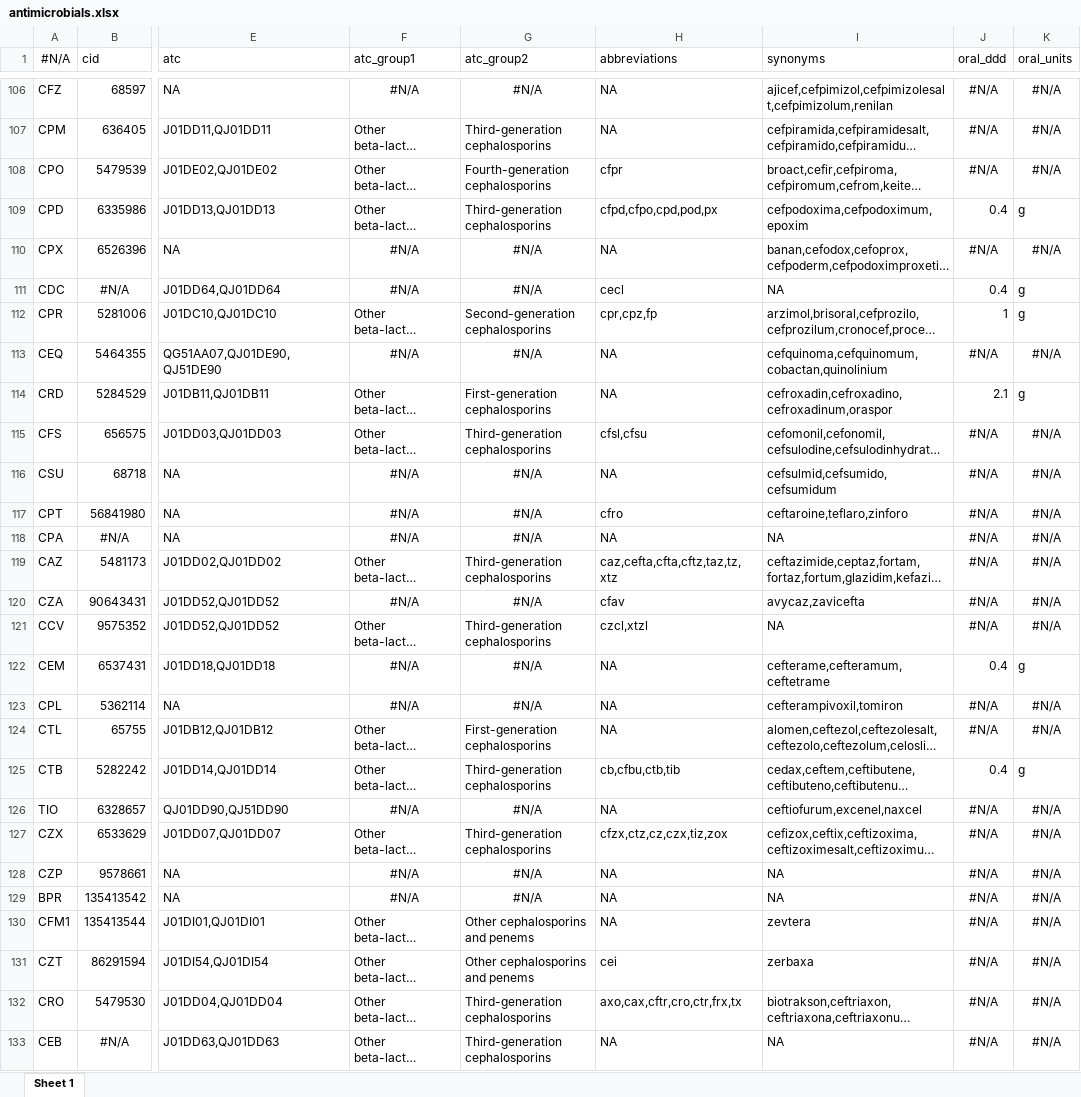
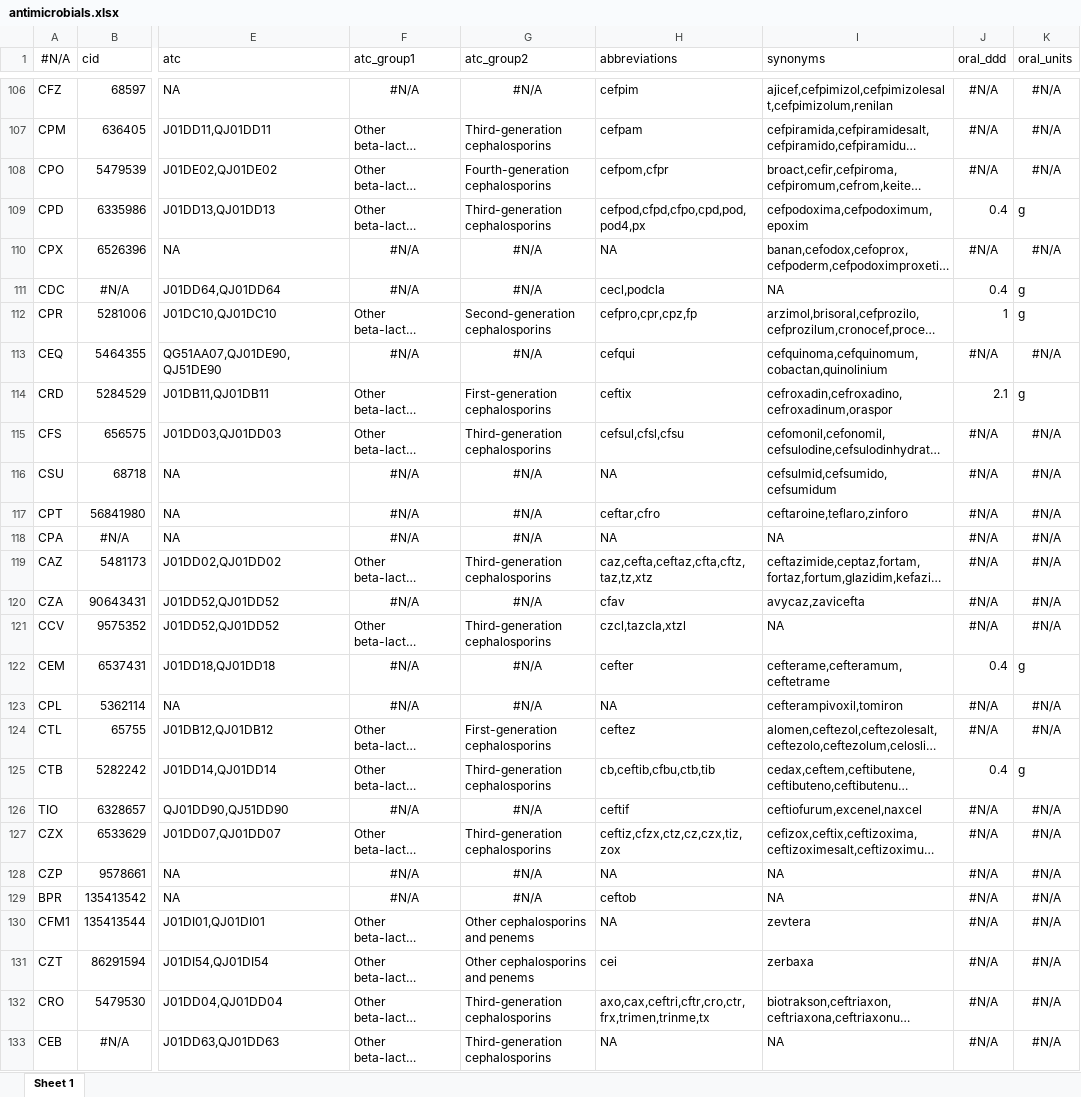
Before and after one commit to msberends/AMR, an Excel workbook: data-raw/datasets/antimicrobials.xlsx, sheet Sheet 1, drawn as a sheet; only a part is shown, gaps mark what is left out; long unchanged cells end in …; values as stored, in another font and other column widths than the file's, no borders; the diff covers the shown part only; the diff names each change by its address in the sheet, - before the commit and + after, or states it on an @@ line.

```diff
--- a/data-raw/datasets/antimicrobials.xlsx (sheet Sheet 1)
+++ b/data-raw/datasets/antimicrobials.xlsx (sheet Sheet 1)
-H106 (abbreviations): NA
+H106 (abbreviations): cefpim
-H107 (abbreviations): NA
+H107 (abbreviations): cefpam
-H108 (abbreviations): cfpr
+H108 (abbreviations): cefpom,cfpr
-H109 (abbreviations): cfpd,cfpo,cpd,pod,px
+H109 (abbreviations): cefpod,cfpd,cfpo,cpd,pod,pod4,px
-H111 (abbreviations): cecl
+H111 (abbreviations): cecl,podcla
-H112 (abbreviations): cpr,cpz,fp
+H112 (abbreviations): cefpro,cpr,cpz,fp
-H113 (abbreviations): NA
+H113 (abbreviations): cefqui
-H114 (abbreviations): NA
+H114 (abbreviations): ceftix
-H115 (abbreviations): cfsl,cfsu
+H115 (abbreviations): cefsul,cfsl,cfsu
-H117 (abbreviations): cfro
+H117 (abbreviations): ceftar,cfro
-H119 (abbreviations): caz,cefta,cfta,cftz,taz,tz,xtz
+H119 (abbreviations): caz,cefta,ceftaz,cfta,cftz,taz,tz,xtz
-H121 (abbreviations): czcl,xtzl
+H121 (abbreviations): czcl,tazcla,xtzl
-H122 (abbreviations): NA
+H122 (abbreviations): cefter
-H124 (abbreviations): NA
+H124 (abbreviations): ceftez
-H125 (abbreviations): cb,cfbu,ctb,tib
+H125 (abbreviations): cb,ceftib,cfbu,ctb,tib
-H126 (abbreviations): NA
+H126 (abbreviations): ceftif
-H127 (abbreviations): cfzx,ctz,cz,czx,tiz,zox
+H127 (abbreviations): ceftiz,cfzx,ctz,cz,czx,tiz,zox
-H129 (abbreviations): NA
+H129 (abbreviations): ceftob
-H132 (abbreviations): axo,cax,cftr,cro,ctr,frx,tx
+H132 (abbreviations): axo,cax,ceftri,cftr,cro,ctr,frx,trimen,trinme,tx
```
Also changed, not shown: 217 edited cells elsewhere in this sheet, 19 other files.
